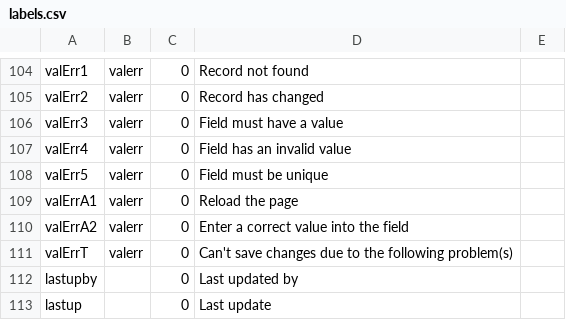
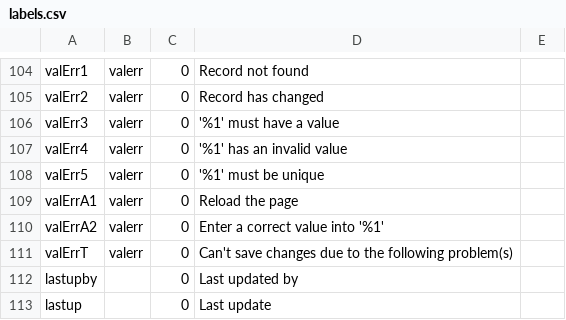
Before and after one commit to 7orcas/blue, a CSV file: db/labels.csv, drawn as a sheet; only a part is shown, gaps mark what is left out.

```diff
--- a/db/labels.csv
+++ b/db/labels.csv
@@ -105,7 +105,7 @@ valErr1,valerr,0,Record not found,
 valErr2,valerr,0,Record has changed,
-valErr3,valerr,0,Field must have a value,
-valErr4,valerr,0,Field has an invalid value,
-valErr5,valerr,0,Field must be unique,
+valErr3,valerr,0,'%1' must have a value,
+valErr4,valerr,0,'%1' has an invalid value,
+valErr5,valerr,0,'%1' must be unique,
 valErrA1,valerr,0,Reload the page,
-valErrA2,valerr,0,Enter a correct value into the field,
+valErrA2,valerr,0,Enter a correct value into '%1',
 valErrT,valerr,0,Can't save changes due to the following problem(s),
```
Also changed, not shown: 9 other files.
